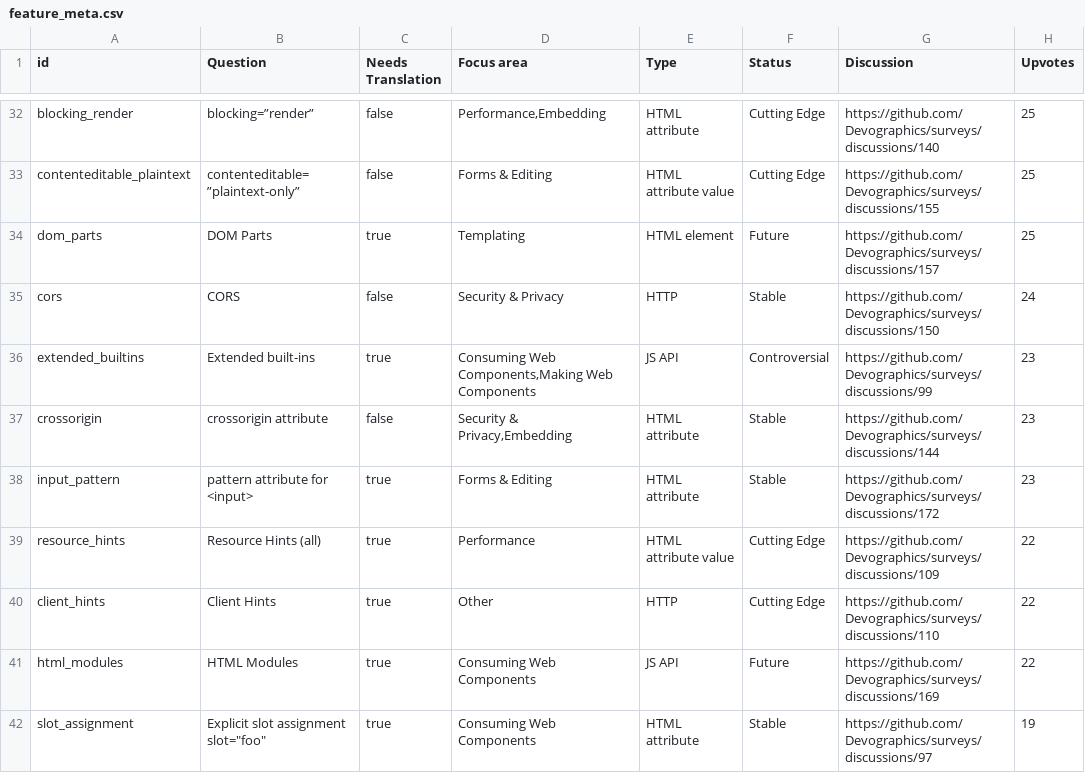
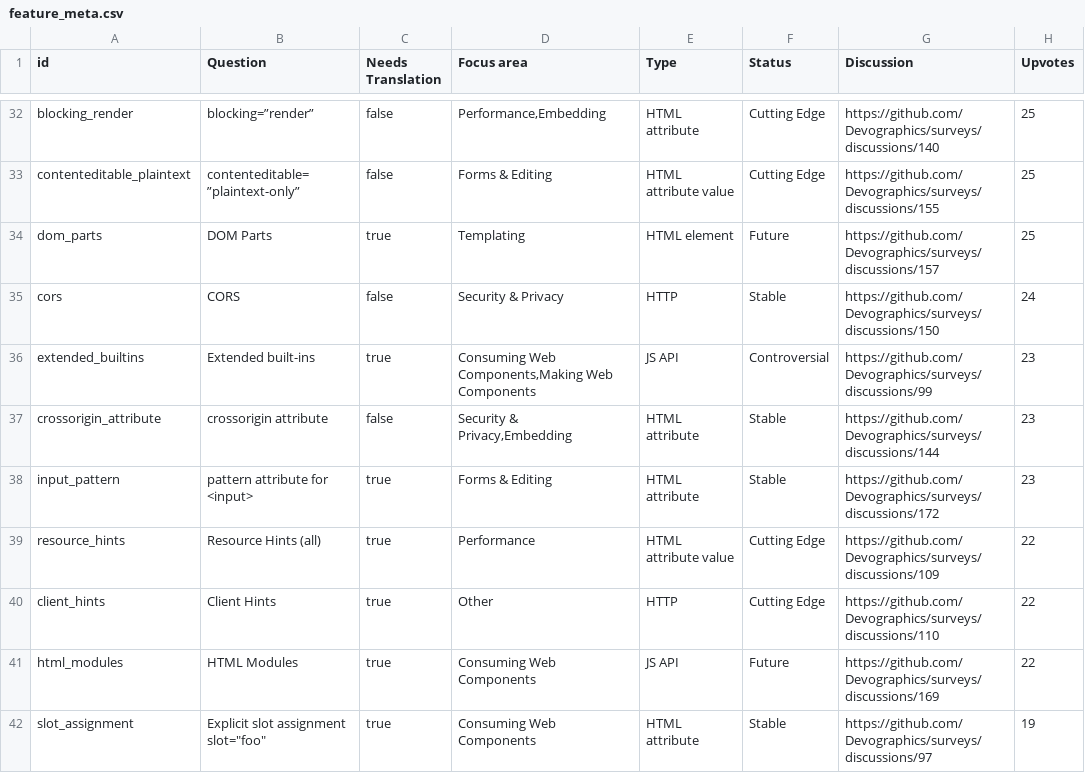
Before and after one commit to LeaVerou/stateof, a CSV file: features/feature_meta.csv, drawn as a sheet; only a part is shown, gaps mark what is left out; the diff covers the shown part only; the diff names each change by its address in the sheet, - before the commit and + after, or states it on an @@ line.

```diff
--- a/features/feature_meta.csv
+++ b/features/feature_meta.csv
-A37 (id): crossorigin
+A37 (id): crossorigin_attribute
```
Also changed, not shown: 2 added rows and 20 edited cells elsewhere in this file.
